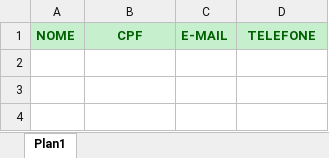
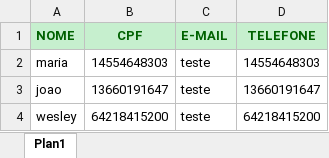
Before and after one commit to brunogilson2017/robertasorteio, an Excel workbook: src/main/webapp/resources/doc/participantes.xlsx, sheet Plan1, drawn as a sheet; values as stored, in another font and other column widths than the file's, no borders; the diff names each change by its address in the sheet, - before the commit and + after, or states it on an @@ line.

```diff
--- a/src/main/webapp/resources/doc/participantes.xlsx (sheet Plan1)
+++ b/src/main/webapp/resources/doc/participantes.xlsx (sheet Plan1)
+row 2: maria | 14554648303 | teste | 14554648303
+row 3: joao | 13660191647 | teste | 13660191647
+row 4: wesley | 64218415200 | teste | 64218415200
```
Also changed, not shown: 6 other files.
